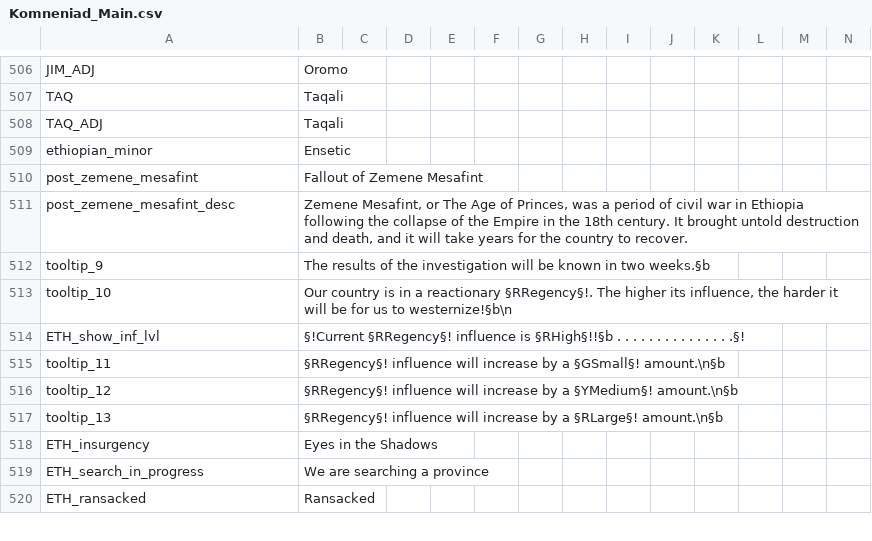
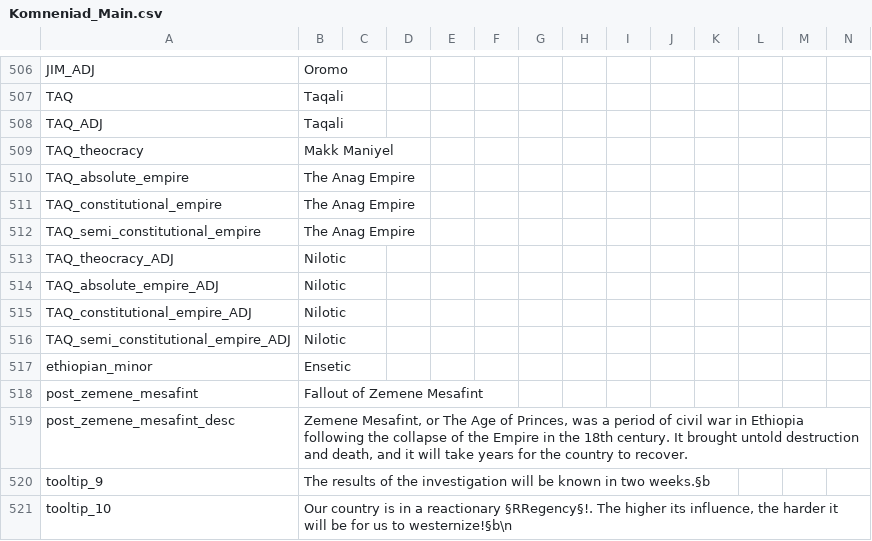
Before and after one commit to vimpelis/The-Komneniad, a CSV file: The Komneniad/localisation/Komneniad_Main.csv, drawn as a sheet; only a part is shown, gaps mark what is left out; the shorter side is filled out with more unchanged rows.

Commit message:
makk maniyel p1

```diff
--- a/The Komneniad/localisation/Komneniad_Main.csv
+++ b/The Komneniad/localisation/Komneniad_Main.csv
@@ -508,2 +508,10 @@ TAQ;Taqali;;;;;;;;;;;;;;
 TAQ_ADJ;Taqali;;;;;;;;;;;;;;
+TAQ_theocracy;Makk Maniyel;;;;;;;;;;;;;;
+TAQ_absolute_empire;The Anag Empire;;;;;;;;;;;;;;
+TAQ_constitutional_empire;The Anag Empire;;;;;;;;;;;;;;
+TAQ_semi_constitutional_empire;The Anag Empire;;;;;;;;;;;;;;
+TAQ_theocracy_ADJ;Nilotic;;;;;;;;;;;;;;
+TAQ_absolute_empire_ADJ;Nilotic;;;;;;;;;;;;;;
+TAQ_constitutional_empire_ADJ;Nilotic;;;;;;;;;;;;;;
+TAQ_semi_constitutional_empire_ADJ;Nilotic;;;;;;;;;;;;;;
 ethiopian_minor;Ensetic;;;;;;;;;;;;;;
```
Also changed, not shown: 5 other files.
